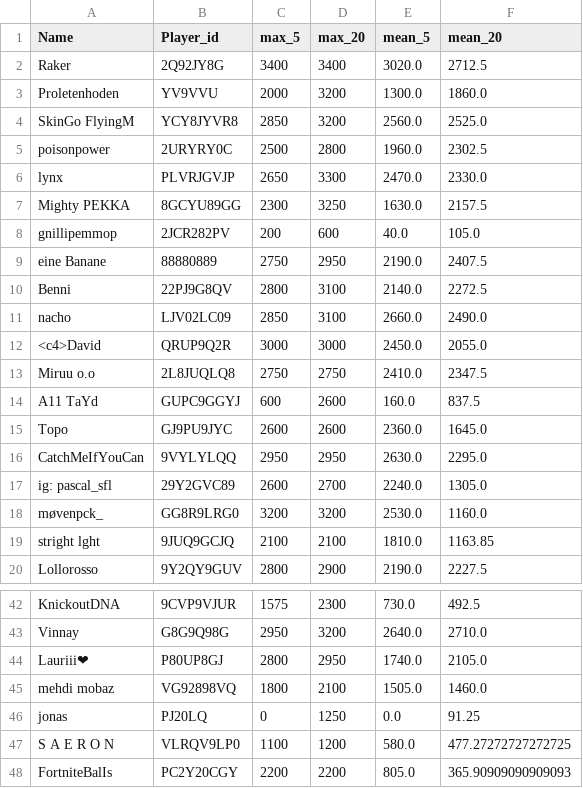
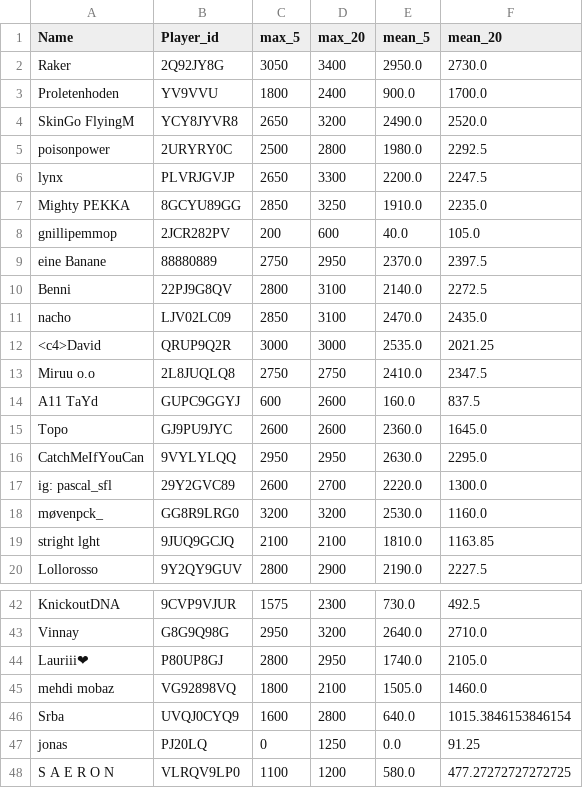
Before and after one commit to FabianL1908/ClashRoyalePerformance, a CSV file: stats.csv, drawn as a sheet; only a part is shown, gaps mark what is left out; the shorter side is filled out with more unchanged rows.

```diff
--- a/stats.csv
+++ b/stats.csv
@@ -1,13 +1,13 @@
 Name,Player_id,max_5,max_20,mean_5,mean_20
-Raker,2Q92JY8G,3400,3400,3020.0,2712.5
-Proletenhoden,YV9VVU,2000,3200,1300.0,1860.0
-SkinGo FlyingM,YCY8JYVR8,2850,3200,2560.0,2525.0
-poisonpower,2URYRY0C,2500,2800,1960.0,2302.5
-lynx,PLVRJGVJP,2650,3300,2470.0,2330.0
-Mighty PEKKA,8GCYU89GG,2300,3250,1630.0,2157.5
+Raker,2Q92JY8G,3050,3400,2950.0,2730.0
+Proletenhoden,YV9VVU,1800,2400,900.0,1700.0
+SkinGo FlyingM,YCY8JYVR8,2650,3200,2490.0,2520.0
+poisonpower,2URYRY0C,2500,2800,1980.0,2292.5
+lynx,PLVRJGVJP,2650,3300,2200.0,2247.5
+Mighty PEKKA,8GCYU89GG,2850,3250,1910.0,2235.0
 gnillipemmop,2JCR282PV,200,600,40.0,105.0
-eine Banane,88880889,2750,2950,2190.0,2407.5
+eine Banane,88880889,2750,2950,2370.0,2397.5
 Benni,22PJ9G8QV,2800,3100,2140.0,2272.5
-nacho,LJV02LC09,2850,3100,2660.0,2490.0
-<c4>David,QRUP9Q2R,3000,3000,2450.0,2055.0
+nacho,LJV02LC09,2850,3100,2470.0,2435.0
+<c4>David,QRUP9Q2R,3000,3000,2535.0,2021.25
 Miruu o.o,2L8JUQLQ8,2750,2750,2410.0,2347.5
@@ -16,3 +16,3 @@ Topo,GJ9PU9JYC,2600,2600,2360.0,1645.0
 CatchMeIfYouCan,9VYLYLQQ,2950,2950,2630.0,2295.0
-ig: pascal_sfl,29Y2GVC89,2600,2700,2240.0,1305.0
+ig: pascal_sfl,29Y2GVC89,2600,2700,2220.0,1300.0
 møvenpck_,GG8R9LRG0,3200,3200,2530.0,1160.0
@@ -45,2 +45,3 @@ Lauriii❤,P80UP8GJ,2800,2950,1740.0,2105.0
 mehdi mobaz,VG92898VQ,1800,2100,1505.0,1460.0
+Srba,UVQJ0CYQ9,1600,2800,640.0,1015.3846153846154
 jonas,PJ20LQ,0,1250,0.0,91.25
```
